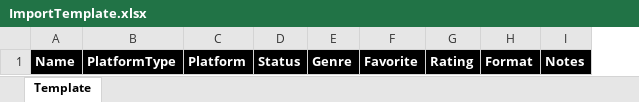
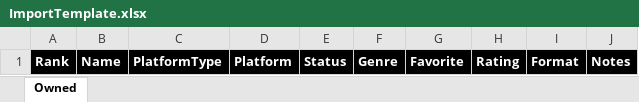
Before and after one commit to cavegenius/goodgames, an Excel workbook: public/download/ImportTemplate.xlsx, sheet Owned, drawn as a sheet; values as stored, in another font and other column widths than the file's, no borders; charts and pictures not drawn; the diff names each change by its address in the sheet, - before the commit and + after, or states it on an @@ line.

Commit message:
Fixed sidebar styls and hid content unless on games page, also updated import template

```diff
--- a/public/download/ImportTemplate.xlsx (sheet Owned)
+++ b/public/download/ImportTemplate.xlsx (sheet Owned)
-sheet tab: Template
+sheet tab: Owned
+column A, row 1: Rank
```
Also changed, not shown: 2 other files.
